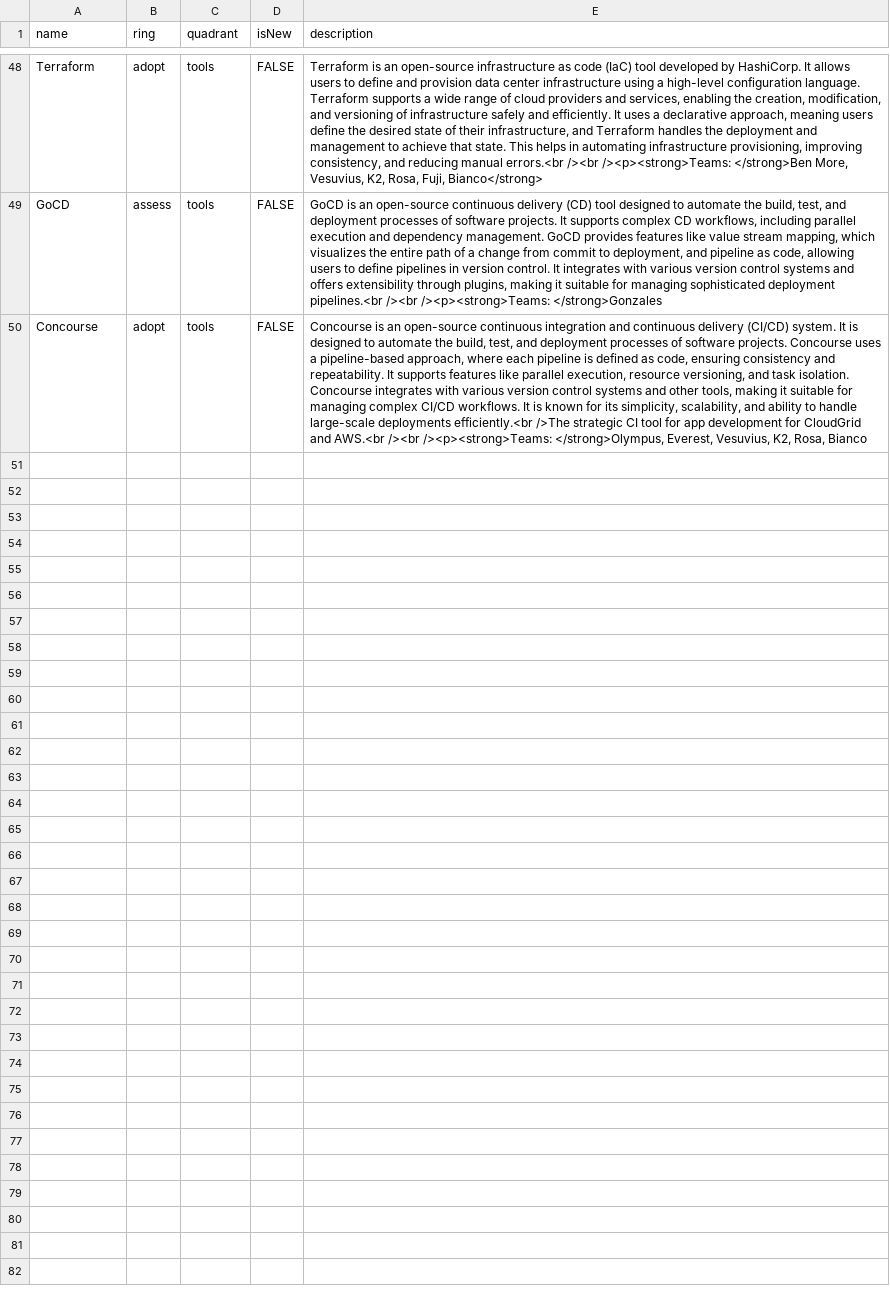
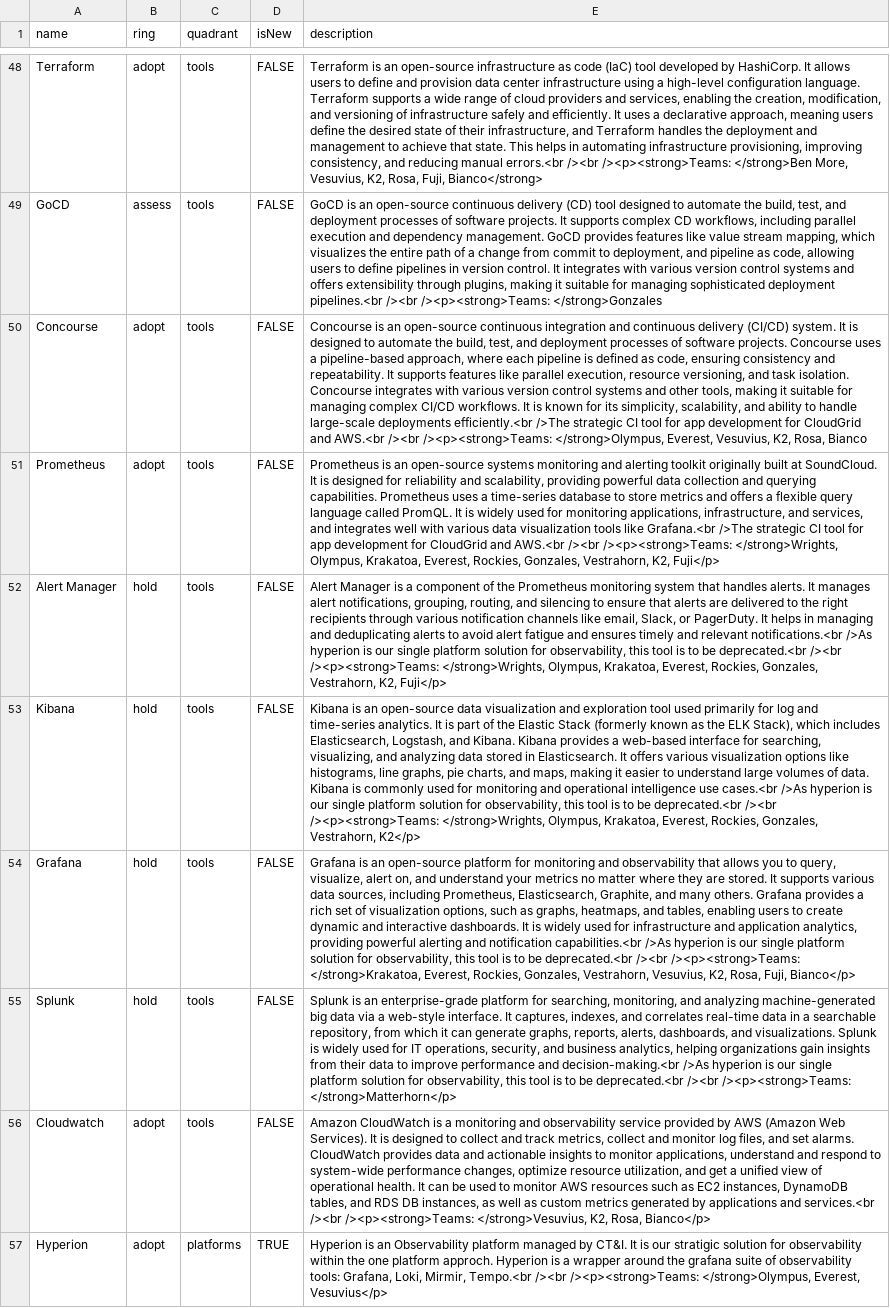
Before and after one commit to sky-uk/csp-tech-radar, a CSV file: csp-tech-radar.csv, drawn as a sheet; only a part is shown, gaps mark what is left out; the diff names each change by its address in the sheet, - before the commit and + after, or states it on an @@ line.

Commit message:
Completed tech radar items for observability.

```diff
--- a/csp-tech-radar.csv
+++ b/csp-tech-radar.csv
+row 51: Prometheus | adopt | tools | FALSE | Prometheus is an open-source systems monitoring and alerting toolkit originally built at SoundCloud. It is designed for reliability and scalability, providing powerful data collection and querying capabilities. Prometheus uses a time-series database to store metrics and offers a flexible query language called PromQL. It is widely used for monitoring applications, infrastructure, and services, and integrates well with various data visualization tools like Grafana.<br />The strategic CI tool for app development for CloudGrid and AWS.<br /><br /><p><strong>Teams: </strong>Wrights, Olympus, Krakatoa, Everest, Rockies, Gonzales, Vestrahorn, K2, Fuji</p>
+row 52: Alert Manager | hold | tools | FALSE | Alert Manager is a component of the Prometheus monitoring system that handles alerts. It manages alert notifications, grouping, routing, and silencing to ensure that alerts are delivered to the right recipients through various notification channels like email, Slack, or PagerDuty. It helps in managing and deduplicating alerts to avoid alert fatigue and ensures timely and relevant notifications.<br />As hyperion is our single platform solution for observability, this tool is to be deprecated.<br /><br /><p><strong>Teams: </strong>Wrights, Olympus, Krakatoa, Everest, Rockies, Gonzales, Vestrahorn, K2, Fuji</p>
+row 53: Kibana | hold | tools | FALSE | Kibana is an open-source data visualization and exploration tool used primarily for log and time-series analytics. It is part of the Elastic Stack (formerly known as the ELK Stack), which includes Elasticsearch, Logstash, and Kibana. Kibana provides a web-based interface for searching, visualizing, and analyzing data stored in Elasticsearch. It offers various visualization options like histograms, line graphs, pie charts, and maps, making it easier to understand large volumes of data. Kibana is commonly used for monitoring and operational intelligence use cases.<br />As hyperion is our single platform solution for observability, this tool is to be deprecated.<br /><br /><p><strong>Teams: </strong>Wrights, Olympus, Krakatoa, Everest, Rockies, Gonzales, Vestrahorn, K2</p>
+row 54: Grafana | hold | tools | FALSE | Grafana is an open-source platform for monitoring and observability that allows you to query, visualize, alert on, and understand your metrics no matter where they are stored. It supports various data sources, including Prometheus, Elasticsearch, Graphite, and many others. Grafana provides a rich set of visualization options, such as graphs, heatmaps, and tables, enabling users to create dynamic and interactive dashboards. It is widely used for infrastructure and application analytics, providing powerful alerting and notification capabilities.<br />As hyperion is our single platform solution for observability, this tool is to be deprecated.<br /><br /><p><strong>Teams: </strong>Krakatoa, Everest, Rockies, Gonzales, Vestrahorn, Vesuvius, K2, Rosa, Fuji, Bianco</p>
+row 55: Splunk | hold | tools | FALSE | Splunk is an enterprise-grade platform for searching, monitoring, and analyzing machine-generated big data via a web-style interface. It captures, indexes, and correlates real-time data in a searchable repository, from which it can generate graphs, reports, alerts, dashboards, and visualizations. Splunk is widely used for IT operations, security, and business analytics, helping organizations gain insights from their data to improve performance and decision-making.<br />As hyperion is our single platform solution for observability, this tool is to be deprecated.<br /><br /><p><strong>Teams: </strong>Matterhorn</p>
+row 56: Cloudwatch | adopt | tools | FALSE | Amazon CloudWatch is a monitoring and observability service provided by AWS (Amazon Web Services). It is designed to collect and track metrics, collect and monitor log files, and set alarms. CloudWatch provides data and actionable insights to monitor applications, understand and respond to system-wide performance changes, optimize resource utilization, and get a unified view of operational health. It can be used to monitor AWS resources such as EC2 instances, DynamoDB tables, and RDS DB instances, as well as custom metrics generated by applications and services.<br /><br /><p><strong>Teams: </strong>Vesuvius, K2, Rosa, Bianco</p>
+row 57: Hyperion | adopt | platforms | TRUE | Hyperion is an Observability platform managed by CT&I. It is our stratigic solution for observability within the one platform approch. Hyperion is a wrapper around the grafana suite of observability tools: Grafana, Loki, Mirmir, Tempo.<br /><br /><p><strong>Teams: </strong>Olympus, Everest, Vesuvius</p>
```
